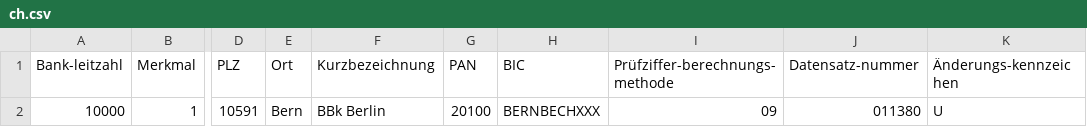
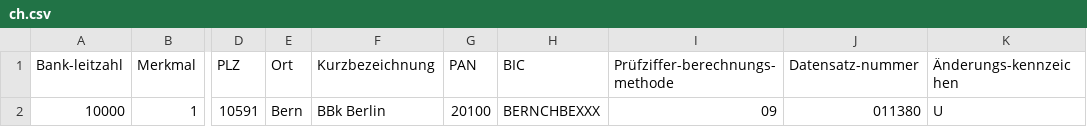
Before and after one commit to Diverently/iban-info, a CSV file: src/data/ch.csv, drawn as a sheet; only a part is shown, gaps mark what is left out; the diff names each change by its address in the sheet, - before the commit and + after, or states it on an @@ line.

```diff
--- a/src/data/ch.csv
+++ b/src/data/ch.csv
-H2 (BIC): BERNBECHXXX
+H2 (BIC): BERNCHBEXXX
```
Also changed, not shown: 2 other files.
